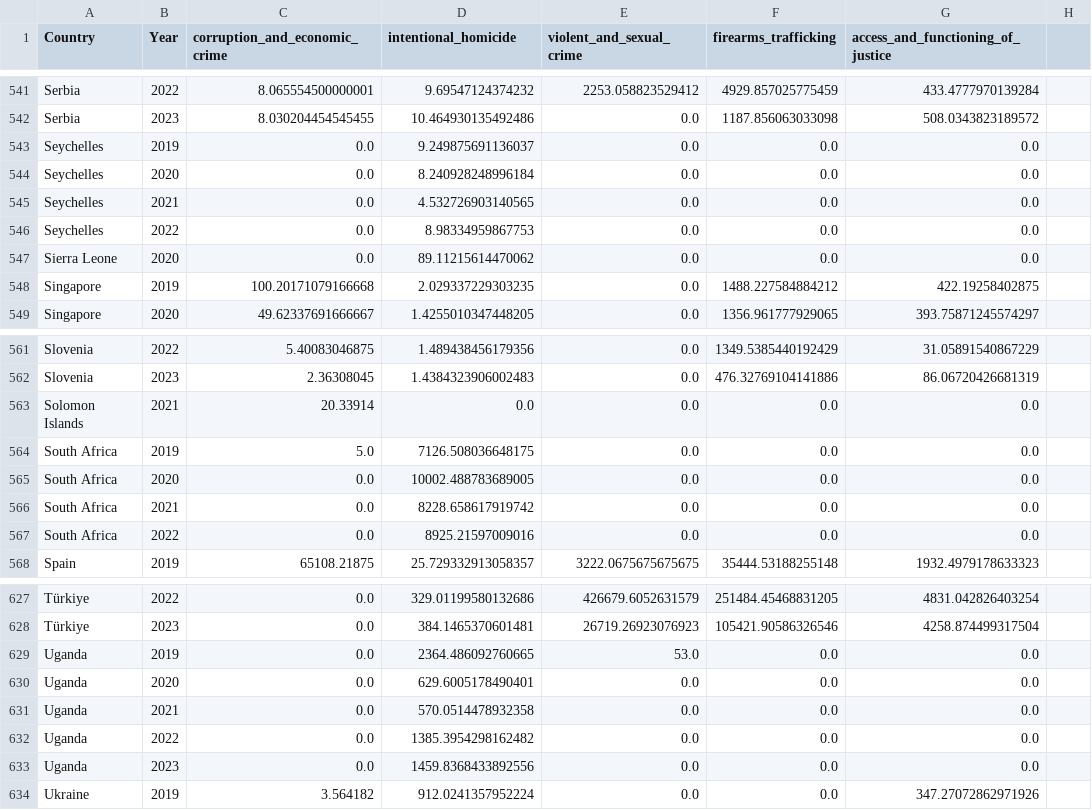
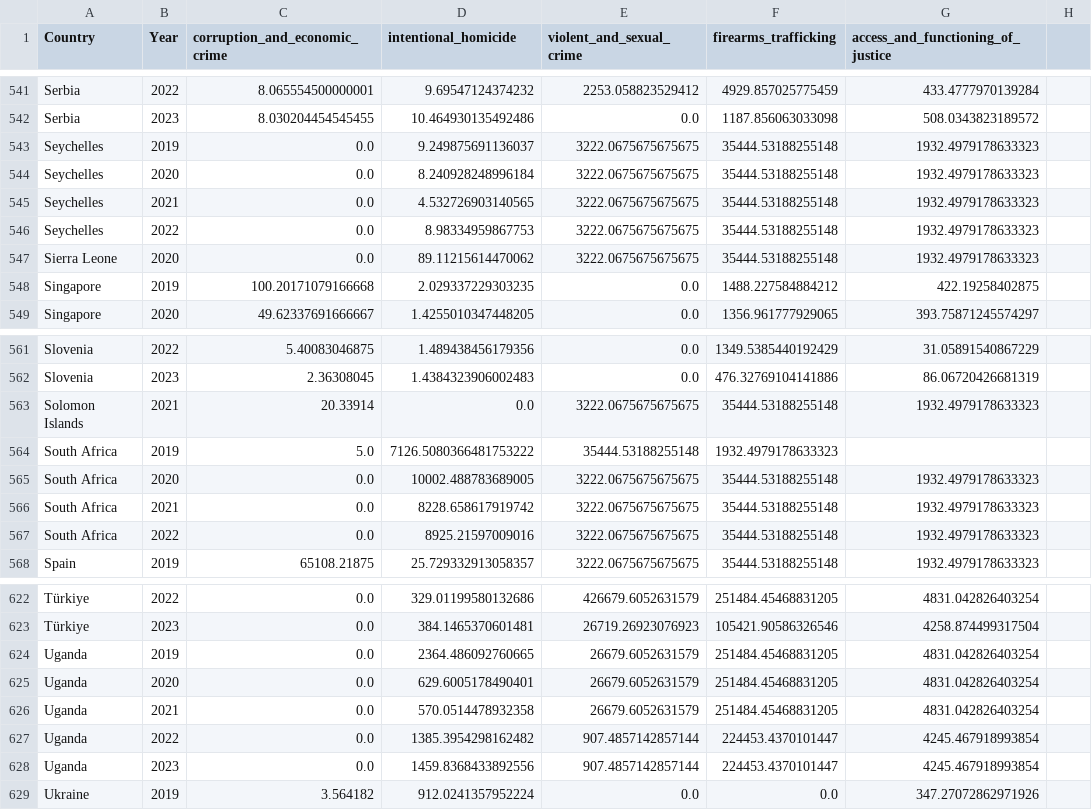
Before and after one commit to TanisshaDash/flask-projects, a CSV file: crime-stats-global/static/data/cleaned_global_crime_data.csv, drawn as a sheet; only a part is shown, gaps mark what is left out; the diff covers the shown part only.

```diff
--- a/crime-stats-global/static/data/cleaned_global_crime_data.csv
+++ b/crime-stats-global/static/data/cleaned_global_crime_data.csv
@@ -542,7 +542,7 @@ Serbia,2022,8.065554500000001,9.69547124374232,2253.058823529412,4929.8570257754
 Serbia,2023,8.030204454545455,10.464930135492486,0.0,1187.856063033098,508.0343823189572
-Seychelles,2019,0.0,9.249875691136037,0.0,0.0,0.0
-Seychelles,2020,0.0,8.240928248996184,0.0,0.0,0.0
-Seychelles,2021,0.0,4.532726903140565,0.0,0.0,0.0
-Seychelles,2022,0.0,8.98334959867753,0.0,0.0,0.0
-Sierra Leone,2020,0.0,89.11215614470062,0.0,0.0,0.0
+Seychelles,2019,0.0,9.249875691136037,3222.0675675675675,35444.53188255148,1932.4979178633323
+Seychelles,2020,0.0,8.240928248996184,3222.0675675675675,35444.53188255148,1932.4979178633323
+Seychelles,2021,0.0,4.532726903140565,3222.0675675675675,35444.53188255148,1932.4979178633323
+Seychelles,2022,0.0,8.98334959867753,3222.0675675675675,35444.53188255148,1932.4979178633323
+Sierra Leone,2020,0.0,89.11215614470062,3222.0675675675675,35444.53188255148,1932.4979178633323
 Singapore,2019,100.20171079166668,2.029337229303235,0.0,1488.227584884212,422.19258402875
@@ -562,7 +562,7 @@ Slovenia,2022,5.40083046875,1.489438456179356,0.0,1349.5385440192429,31.05891540
 Slovenia,2023,2.36308045,1.4384323906002483,0.0,476.32769104141886,86.06720426681319
-Solomon Islands,2021,20.33914,0.0,0.0,0.0,0.0
-South Africa,2019,5.0,7126.508036648175,0.0,0.0,0.0
-South Africa,2020,0.0,10002.488783689005,0.0,0.0,0.0
-South Africa,2021,0.0,8228.658617919742,0.0,0.0,0.0
-South Africa,2022,0.0,8925.21597009016,0.0,0.0,0.0
+Solomon Islands,2021,20.33914,0.0,3222.0675675675675,35444.53188255148,1932.4979178633323
+South Africa,2019,5.0,7126.5080366481753222,35444.53188255148,1932.4979178633323
+South Africa,2020,0.0,10002.488783689005,3222.0675675675675,35444.53188255148,1932.4979178633323
+South Africa,2021,0.0,8228.658617919742,3222.0675675675675,35444.53188255148,1932.4979178633323
+South Africa,2022,0.0,8925.21597009016,3222.0675675675675,35444.53188255148,1932.4979178633323
 Spain,2019,65108.21875,25.729332913058357,3222.0675675675675,35444.53188255148,1932.4979178633323
@@ -628,7 +623,7 @@ Türkiye,2022,0.0,329.01199580132686,426679.6052631579,251484.45468831205,4831.0
 Türkiye,2023,0.0,384.1465370601481,26719.26923076923,105421.90586326546,4258.874499317504
-Uganda,2019,0.0,2364.486092760665,53.0,0.0,0.0
-Uganda,2020,0.0,629.6005178490401,0.0,0.0,0.0
-Uganda,2021,0.0,570.0514478932358,0.0,0.0,0.0
-Uganda,2022,0.0,1385.3954298162482,0.0,0.0,0.0
-Uganda,2023,0.0,1459.8368433892556,0.0,0.0,0.0
+Uganda,2019,0.0,2364.486092760665,26679.6052631579,251484.45468831205,4831.042826403254
+Uganda,2020,0.0,629.6005178490401,26679.6052631579,251484.45468831205,4831.042826403254
+Uganda,2021,0.0,570.0514478932358,26679.6052631579,251484.45468831205,4831.042826403254
+Uganda,2022,0.0,1385.3954298162482,907.4857142857144,224453.4370101447,4245.467918993854
+Uganda,2023,0.0,1459.8368433892556,907.4857142857144,224453.4370101447,4245.467918993854
 Ukraine,2019,3.564182,912.0241357952224,0.0,0.0,347.27072862971926
```
Also changed, not shown: 4 added rows, 8 removed rows and 54 edited cells elsewhere in this file.
